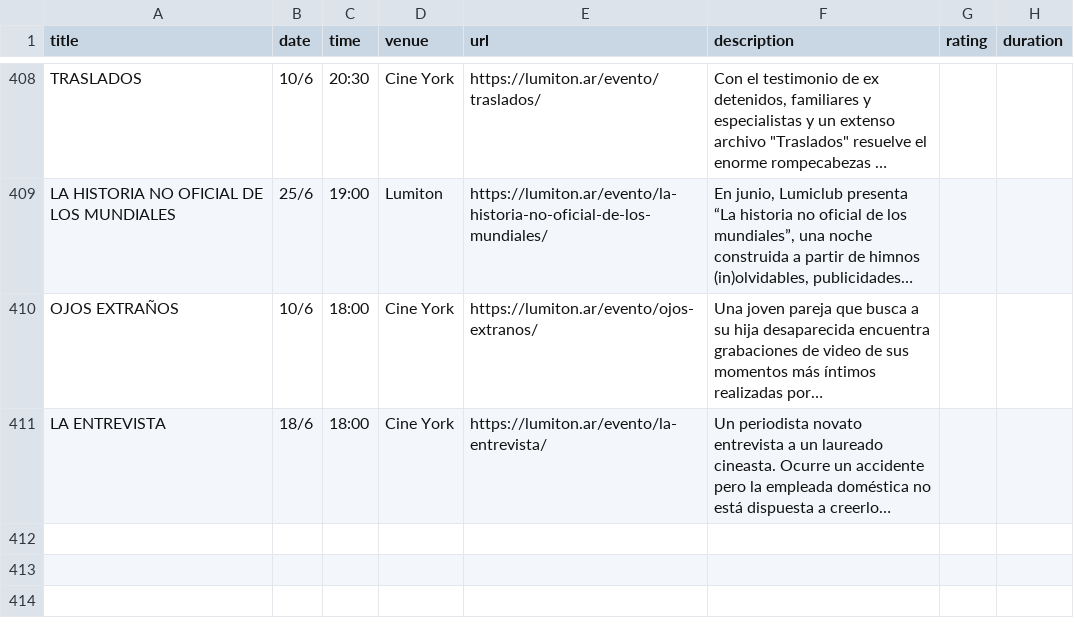
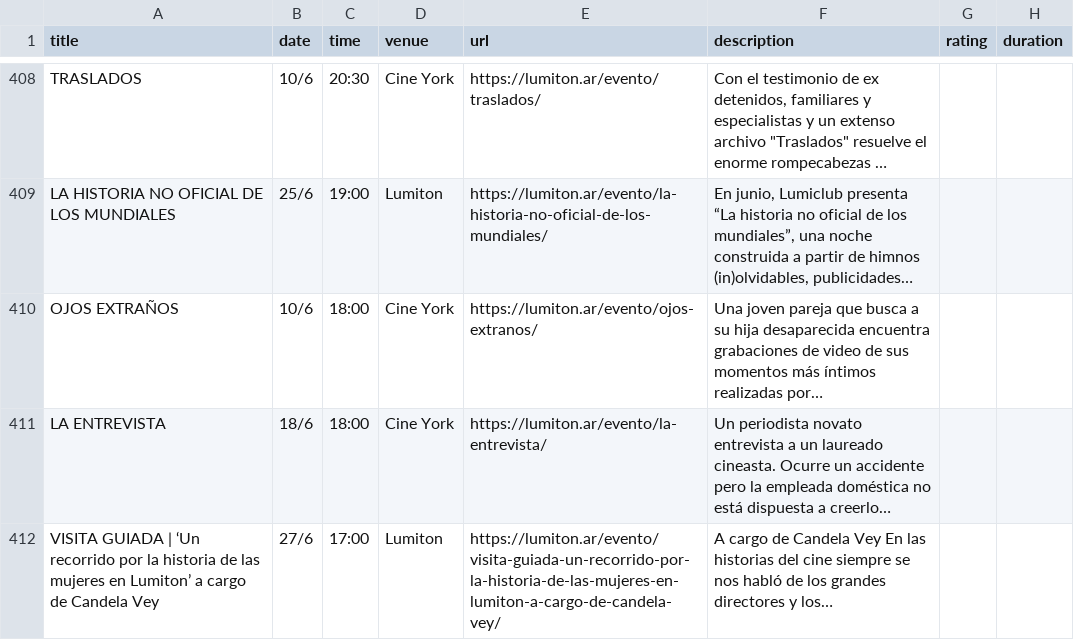
Before and after one commit to j-e-d/agenda-lumiton, a CSV file: data/all_events.csv, drawn as a sheet; only a part is shown, gaps mark what is left out; long unchanged cells end in …; the diff names each change by its address in the sheet, - before the commit and + after, or states it on an @@ line.

```diff
--- a/data/all_events.csv
+++ b/data/all_events.csv
+row 412: VISITA GUIADA | ‘Un recorrido por la historia de las mujeres en Lumiton’ a cargo de Candela Vey | 27/6 | 17:00 | Lumiton | https://lumiton.ar/evento/visita-guiada-un-recorrido-por-la-historia-de-las-mujeres-en-lumiton-a-cargo-de-candela-vey/ | A cargo de Candela Vey En las historias del cine siempre se nos habló de los grandes directores y los…
```
Also changed, not shown: data/lumiton.csv, 5 other files.
